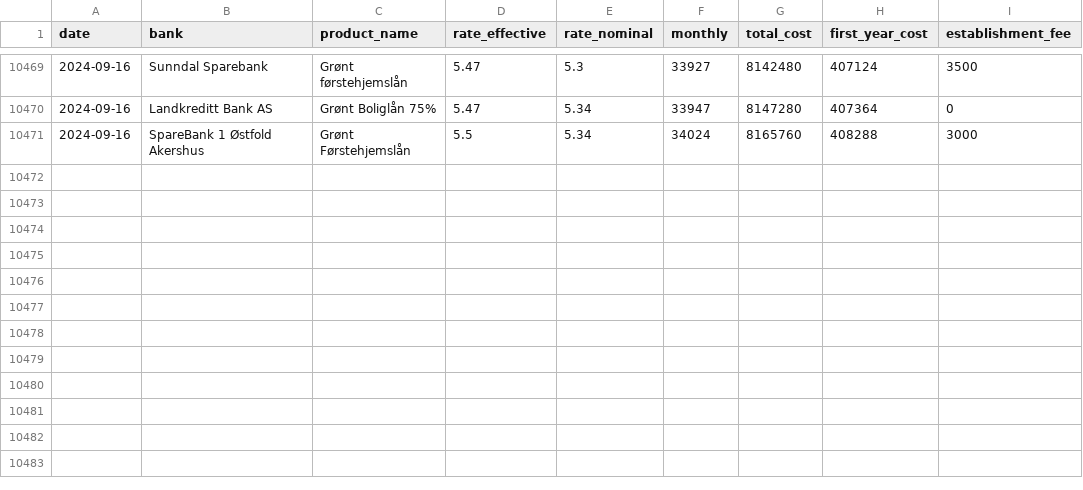
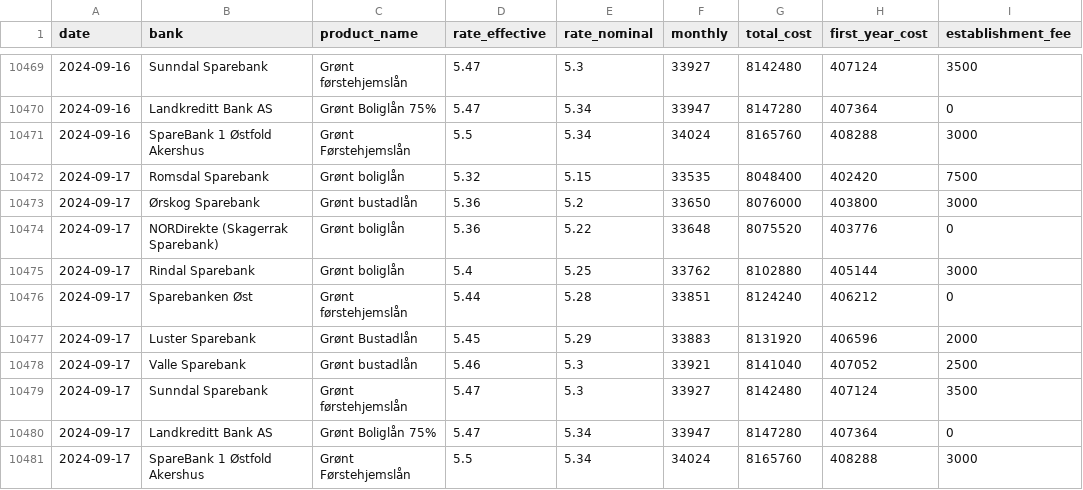
Before and after one commit to frefrik/norway-finance-statistics, a CSV file: data/no_mortgage.csv, drawn as a sheet; only a part is shown, gaps mark what is left out.

```diff
--- a/data/no_mortgage.csv
+++ b/data/no_mortgage.csv
@@ -10471 +10471,11 @@ date,bank,product_name,rate_effective,rate_nominal,monthly,total_cost,first_year
 2024-09-16,SpareBank 1 Østfold Akershus,Grønt Førstehjemslån,5.5,5.34,34024,8165760,408288,3000
+2024-09-17,Romsdal Sparebank,Grønt boliglån,5.32,5.15,33535,8048400,402420,7500
+2024-09-17,Ørskog Sparebank,Grønt bustadlån,5.36,5.2,33650,8076000,403800,3000
+2024-09-17,NORDirekte (Skagerrak Sparebank),Grønt boliglån,5.36,5.22,33648,8075520,403776,0
+2024-09-17,Rindal Sparebank,Grønt boliglån,5.4,5.25,33762,8102880,405144,3000
+2024-09-17,Sparebanken Øst,Grønt førstehjemslån,5.44,5.28,33851,8124240,406212,0
+2024-09-17,Luster Sparebank,Grønt Bustadlån,5.45,5.29,33883,8131920,406596,2000
+2024-09-17,Valle Sparebank,Grønt bustadlån,5.46,5.3,33921,8141040,407052,2500
+2024-09-17,Sunndal Sparebank,Grønt førstehjemslån,5.47,5.3,33927,8142480,407124,3500
+2024-09-17,Landkreditt Bank AS,Grønt Boliglån 75%,5.47,5.34,33947,8147280,407364,0
+2024-09-17,SpareBank 1 Østfold Akershus,Grønt Førstehjemslån,5.5,5.34,34024,8165760,408288,3000
```
Also changed, not shown: 5 other files.
